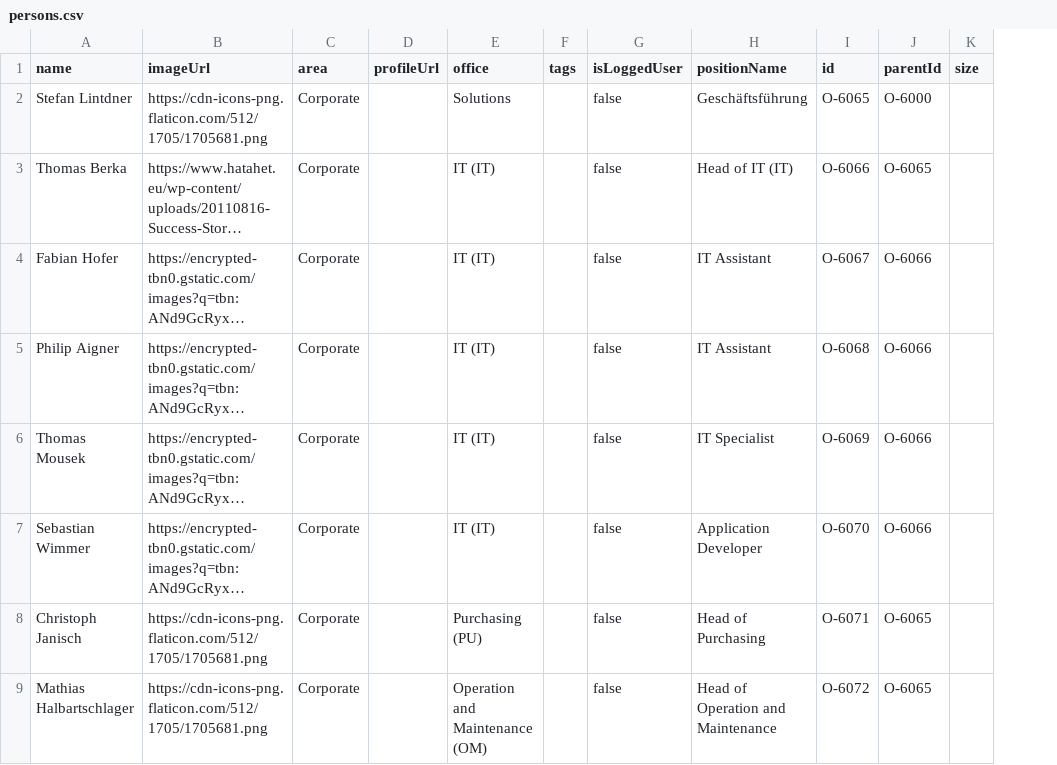
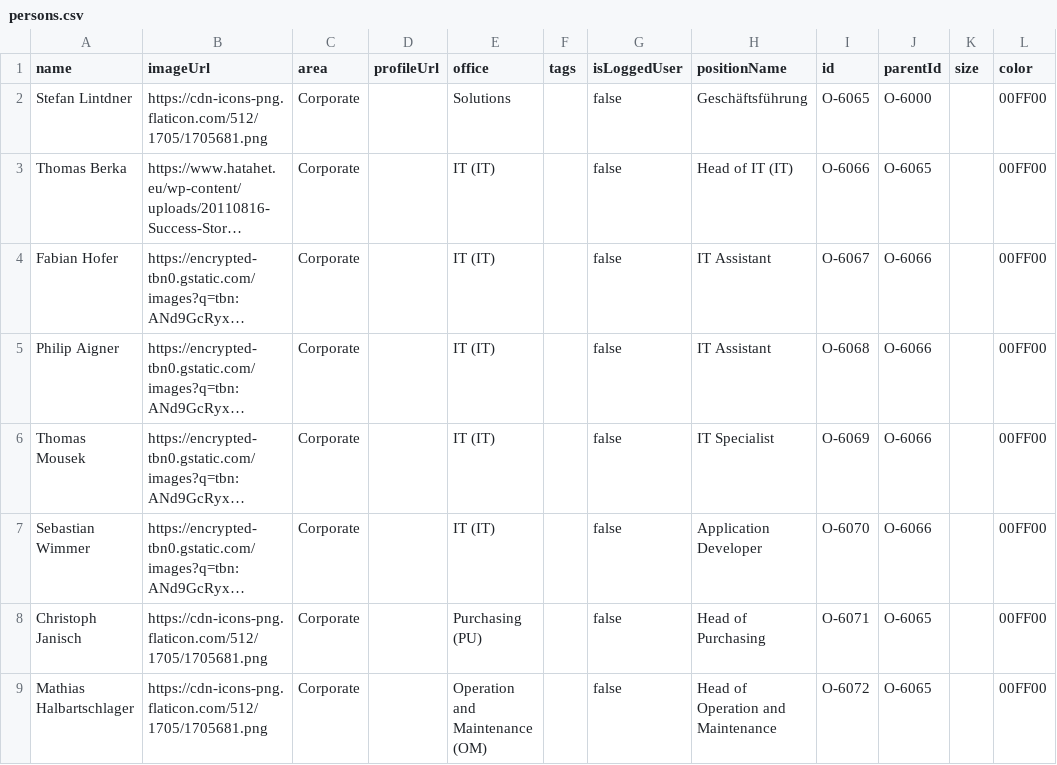
Before and after one commit to fabianhofer8/CCE, a CSV file: persons.csv, drawn as a sheet; only a part is shown; long unchanged cells end in …; the diff names each change by its address in the sheet, - before the commit and + after, or states it on an @@ line.

Commit message:
Update persons.csv

```diff
--- a/persons.csv
+++ b/persons.csv
+column L (color), rows 2-9: all 00FF00
```
